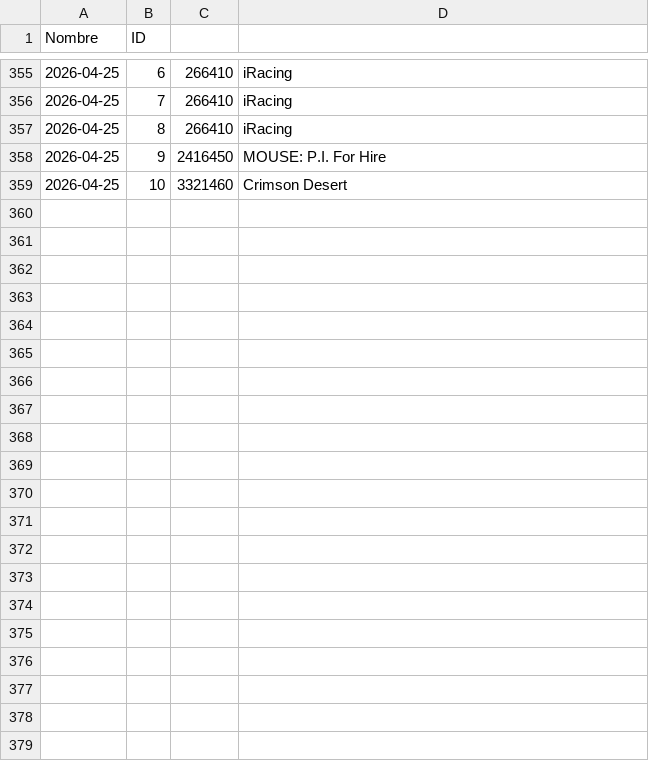
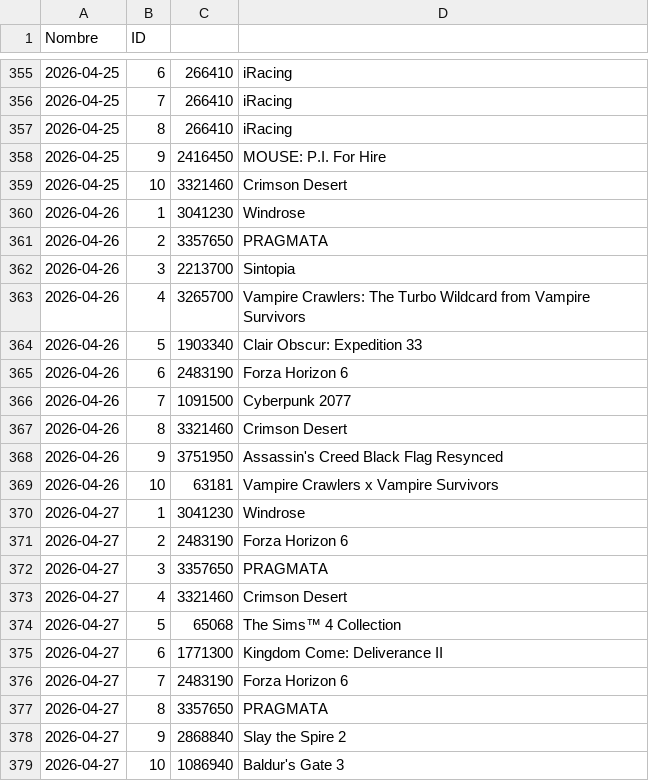
Before and after one commit to PabloOR58/spvj, a CSV file: Clean/Top_vendidos.csv, drawn as a sheet; only a part is shown, gaps mark what is left out.

```diff
--- a/Clean/Top_vendidos.csv
+++ b/Clean/Top_vendidos.csv
@@ -359 +359,21 @@ Nombre,ID
 2026-04-25,10,3321460,Crimson Desert
+2026-04-26,1,3041230,Windrose
+2026-04-26,2,3357650,PRAGMATA
+2026-04-26,3,2213700,Sintopia
+2026-04-26,4,3265700,Vampire Crawlers: The Turbo Wildcard from Vampire Survivors
+2026-04-26,5,1903340,Clair Obscur: Expedition 33
+2026-04-26,6,2483190,Forza Horizon 6
+2026-04-26,7,1091500,Cyberpunk 2077
+2026-04-26,8,3321460,Crimson Desert
+2026-04-26,9,3751950,Assassin's Creed Black Flag Resynced
+2026-04-26,10,63181,Vampire Crawlers x Vampire Survivors
+2026-04-27,1,3041230,Windrose
+2026-04-27,2,2483190,Forza Horizon 6
+2026-04-27,3,3357650,PRAGMATA
+2026-04-27,4,3321460,Crimson Desert
+2026-04-27,5,65068,The Sims™ 4 Collection
+2026-04-27,6,1771300,Kingdom Come: Deliverance II
+2026-04-27,7,2483190,Forza Horizon 6
+2026-04-27,8,3357650,PRAGMATA
+2026-04-27,9,2868840,Slay the Spire 2
+2026-04-27,10,1086940,Baldur's Gate 3
```
Also changed, not shown: 3 other files.
